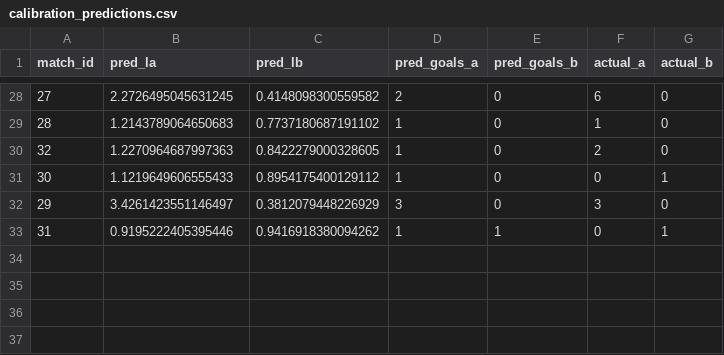
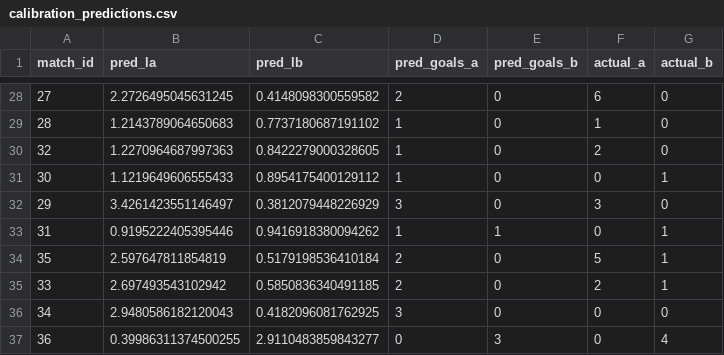
Before and after one commit to roeeseri/World_cup_predictor, a CSV file: data/raw/world_cup_updates/calibration_predictions.csv, drawn as a sheet; only a part is shown, gaps mark what is left out; the diff names each change by its address in the sheet, - before the commit and + after, or states it on an @@ line.

```diff
--- a/data/raw/world_cup_updates/calibration_predictions.csv
+++ b/data/raw/world_cup_updates/calibration_predictions.csv
+row 34: 35 | 2.597647811854819 | 0.5179198536410184 | 2 | 0 | 5 | 1
+row 35: 33 | 2.697493543102942 | 0.5850836340491185 | 2 | 0 | 2 | 1
+row 36: 34 | 2.9480586182120043 | 0.4182096081762925 | 3 | 0 | 0 | 0
+row 37: 36 | 0.39986311374500255 | 2.9110483859843277 | 0 | 3 | 0 | 4
```
Also changed, not shown: data/raw/world_cup_updates/all_world_cup_2026_updates.csv, data/raw/world_cup_updates/model_accuracy_v4.csv, 2 other files.
